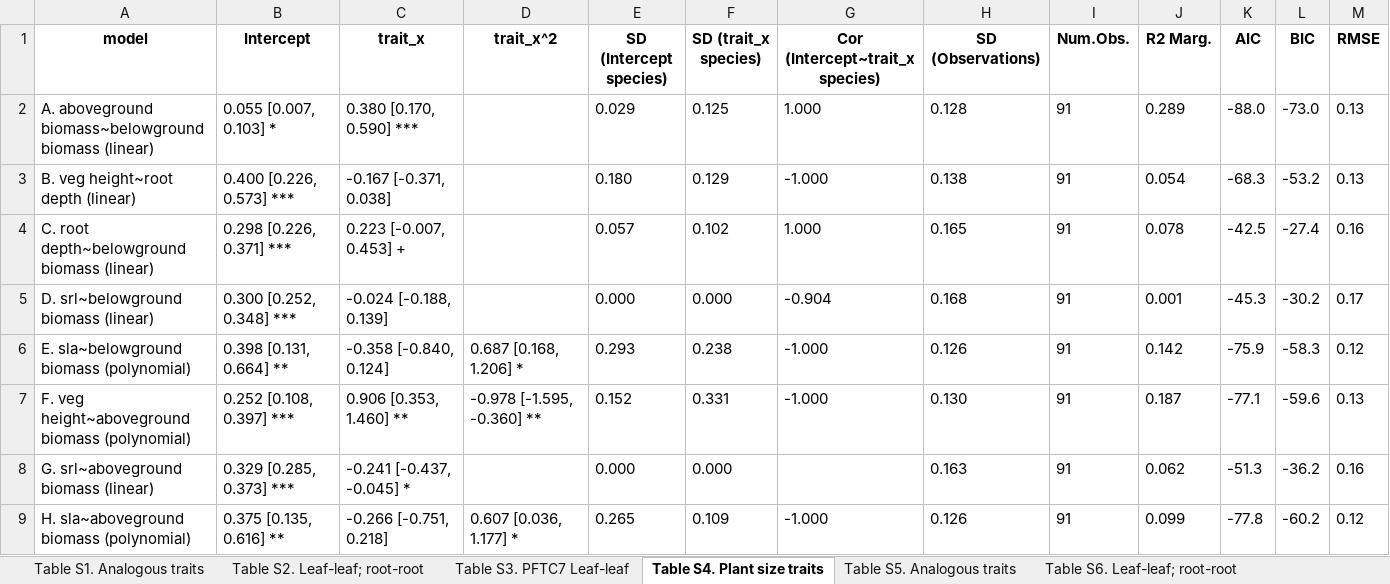
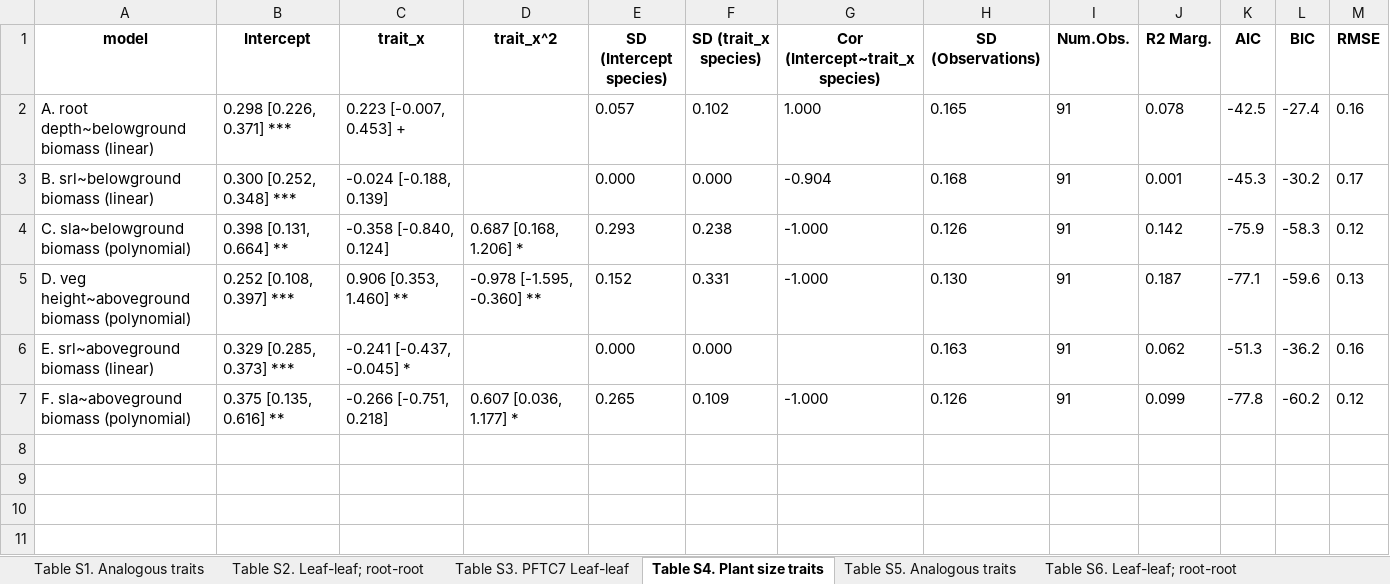
Before and after one commit to LARAGONB/drakensberg_grasslands_functional_traits, an Excel workbook: results/tab/Supplementary Tables 1-8.xlsx, sheet Table S4. Plant size traits, drawn as a sheet; values as stored, in another font and other column widths than the file's, no borders; removed rows and columns are numbered as before the commit, all else as after; the diff names each change by its address in the sheet, - before the commit and + after, or states it on an @@ line.

```diff
--- a/results/tab/Supplementary Tables 1-8.xlsx (sheet Table S4. Plant size traits)
+++ b/results/tab/Supplementary Tables 1-8.xlsx (sheet Table S4. Plant size traits)
-row 2: A. aboveground biomass~belowground biomass (linear) | 0.055 [0.007, 0.103] * | 0.380 [0.170, 0.590] *** |  | 0.029 | 0.125 | 1.000 | 0.128 | 91 | 0.289 | -88.0 | -73.0 | 0.13
-row 3: B. veg height~root depth (linear) | 0.400 [0.226, 0.573] *** | -0.167 [-0.371, 0.038] |  | 0.180 | 0.129 | -1.000 | 0.138 | 91 | 0.054 | -68.3 | -53.2 | 0.13
-A2 (model): C. root depth~belowground biomass (linear)
+A2 (model): A. root depth~belowground biomass (linear)
-A3 (model): D. srl~belowground biomass (linear)
+A3 (model): B. srl~belowground biomass (linear)
-A4 (model): E. sla~belowground biomass (polynomial)
+A4 (model): C. sla~belowground biomass (polynomial)
-A5 (model): F. veg height~aboveground…
+A5 (model): D. veg height~aboveground…
-A6 (model): G. srl~aboveground biomass (linear)
+A6 (model): E. srl~aboveground biomass (linear)
-A7 (model): H. sla~aboveground biomass (polynomial)
+A7 (model): F. sla~aboveground biomass (polynomial)
```
Also changed, not shown: sheet Table S5. Analogous traits, sheet Table S8. Plant size traits, sheet Table S1. Analogous traits, results/tab/trait_trait_mixed_model_outputs_raw_GLOBAL.xlsx, 6 other files.
